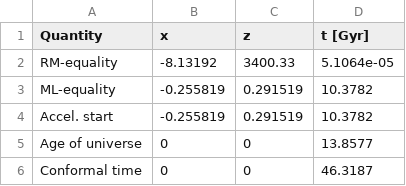
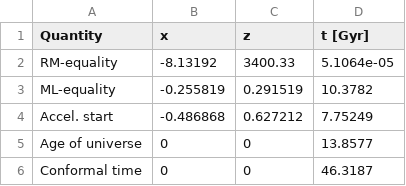
Before and after one commit to Johanmkr/AST5220, a CSV file: project/code/data/table_of_values.csv, drawn as a sheet.

```diff
--- a/project/code/data/table_of_values.csv
+++ b/project/code/data/table_of_values.csv
@@ -3,3 +3,3 @@ RM-equality , -8.13192 , 3400.33 , 5.1064e-05 ,
 ML-equality , -0.255819 , 0.291519 , 10.3782 ,
-Accel. start , -0.255819 , 0.291519 , 10.3782 ,
+Accel. start , -0.486868 , 0.627212 , 7.75249 ,
 Age of universe , 0 , 0 , 13.8577 ,
```
Also changed, not shown: 4 other files.
